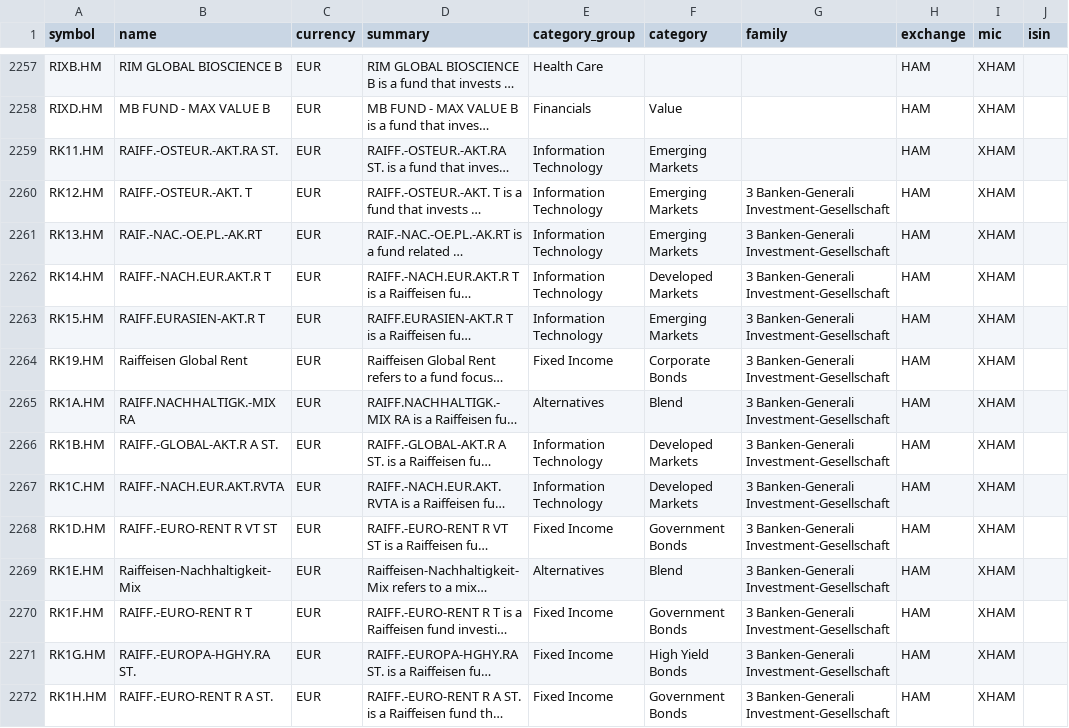
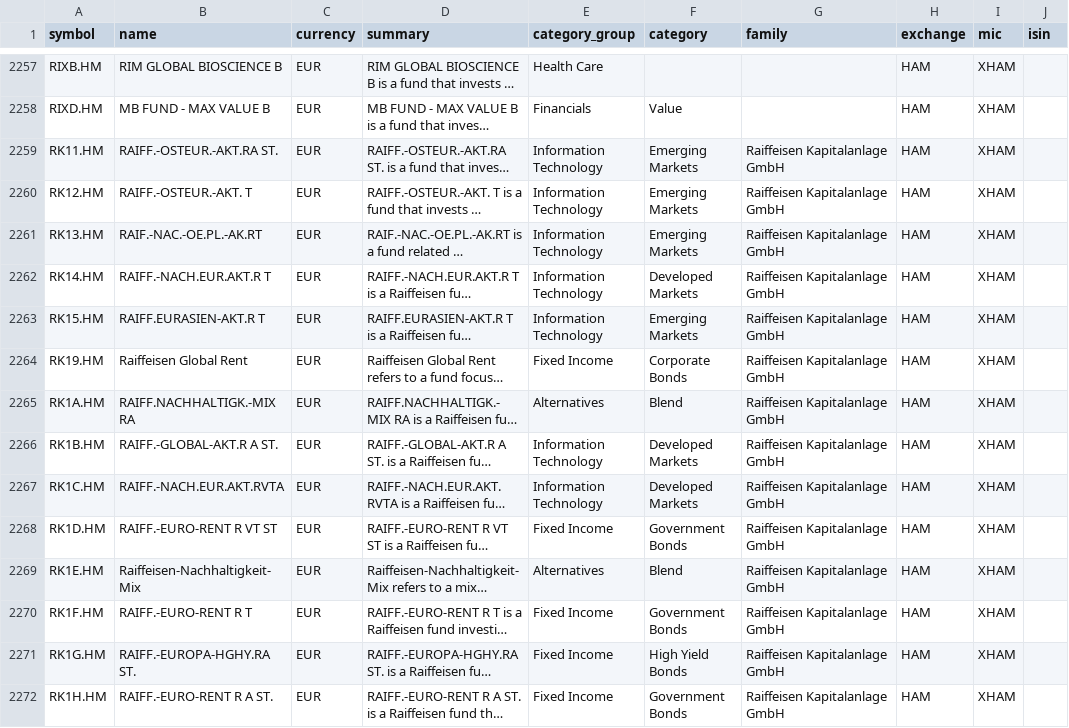
Before and after one commit to JerBouma/FinanceDatabase, a CSV file: database/etfs/HAM.csv, drawn as a sheet; only a part is shown, gaps mark what is left out; long unchanged cells end in …; the diff covers the shown part only; the diff names each change by its address in the sheet, - before the commit and + after, or states it on an @@ line.

Commit message:
Correct ETF and fund families that contradict the fund's brand
Funds of one issuer were filed under another, e.g. Raiffeisen under
3 Banken-Generali, Comgest and ODDO BHF under Amundi, Barings under
Barclays, M&G under Mairs & Power, Robeco under Natixis, Kepler under
BNP Paribas, Pictet under PIMCO and First Sentier under Aberdeen. 1,438
ETFs and funds (including blanks of these brands) now carry the
issuer's own family, using the label the database already has for it
where there is one.

```diff
--- a/database/etfs/HAM.csv
+++ b/database/etfs/HAM.csv
-G2259 (family): (empty)
+G2259 (family): Raiffeisen Kapitalanlage GmbH
-G2260:G2272 (family): 3 Banken-Generali Investment-Gesellschaft
+G2260:G2272 (family): Raiffeisen Kapitalanlage GmbH
```
Also changed, not shown: 107 edited cells elsewhere in this file, database/etfs/HAN.csv, database/etfs/TLV.csv, 8 other files.
